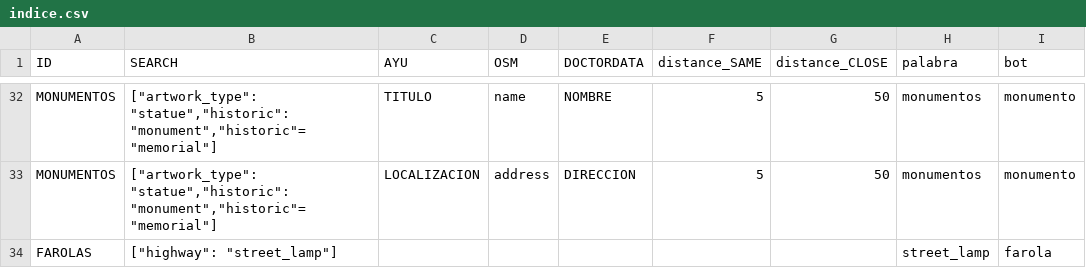
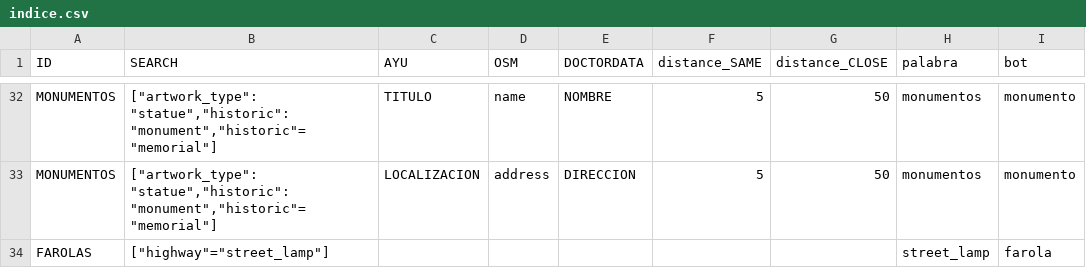
Before and after one commit to medialab-prado/doctordata, a CSV file: api/data/indice.csv, drawn as a sheet; only a part is shown, gaps mark what is left out.

```diff
--- a/api/data/indice.csv
+++ b/api/data/indice.csv
@@ -33,2 +33,2 @@ MONUMENTOS;"[""artwork_type"": ""statue"",""historic"": ""monument"",""historic"
 MONUMENTOS;"[""artwork_type"": ""statue"",""historic"": ""monument"",""historic""=""memorial""]";LOCALIZACION;address;DIRECCION;5;50;monumentos;monumento
-FAROLAS;"[""highway"": ""street_lamp""]";;;;;;street_lamp;farola
+FAROLAS;"[""highway""=""street_lamp""]";;;;;;street_lamp;farola
```
Also changed, not shown: api/csv/20170614-BANCOS-edit.csv, bot/446512413.csv, 14 other files.
